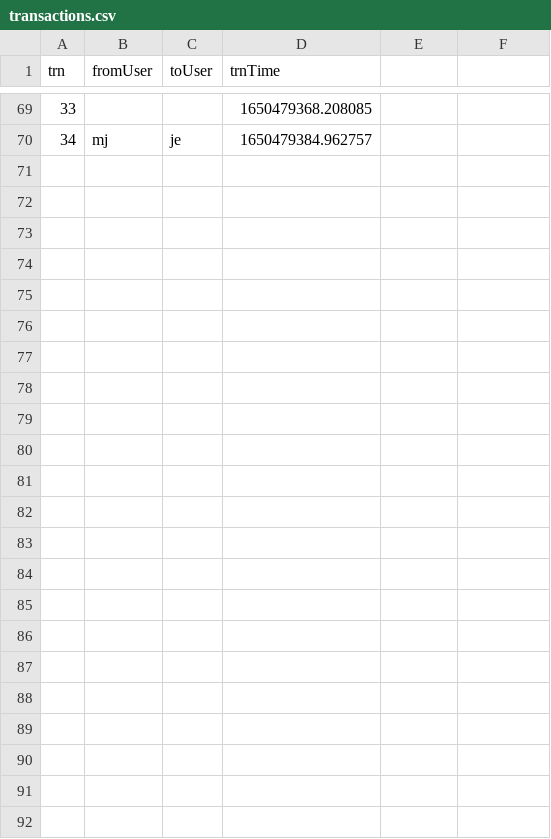
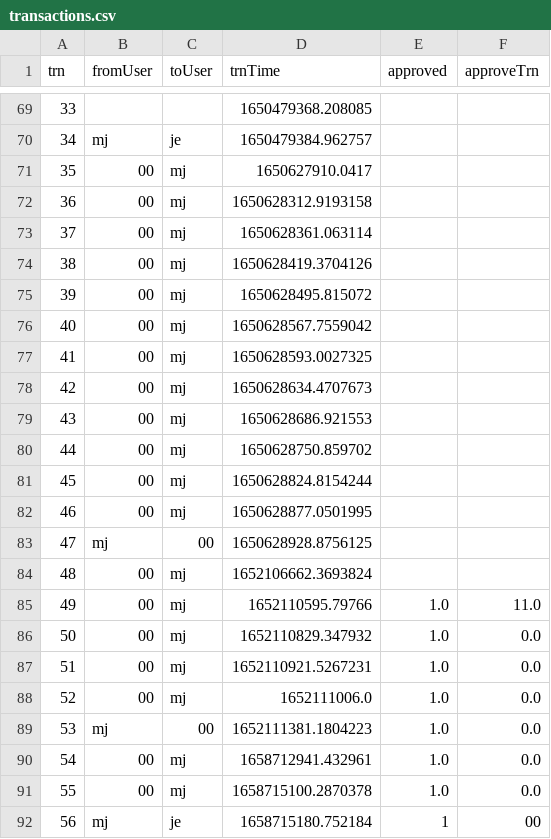
Before and after one commit to michjord0001/Simple-Blockchain-Implementation, a CSV file: transactions.csv, drawn as a sheet; only a part is shown, gaps mark what is left out; the diff names each change by its address in the sheet, - before the commit and + after, or states it on an @@ line.

```diff
--- a/transactions.csv
+++ b/transactions.csv
-E1: (empty)
+E1: approved
-F1: (empty)
+F1: approveTrn
+row 71: 35 | 00 | mj | 1650627910.0417
+row 72: 36 | 00 | mj | 1650628312.9193158
+row 73: 37 | 00 | mj | 1650628361.063114
+row 74: 38 | 00 | mj | 1650628419.3704126
+row 75: 39 | 00 | mj | 1650628495.815072
+row 76: 40 | 00 | mj | 1650628567.7559042
+row 77: 41 | 00 | mj | 1650628593.0027325
+row 78: 42 | 00 | mj | 1650628634.4707673
+row 79: 43 | 00 | mj | 1650628686.921553
+row 80: 44 | 00 | mj | 1650628750.859702
+row 81: 45 | 00 | mj | 1650628824.8154244
+row 82: 46 | 00 | mj | 1650628877.0501995
+row 83: 47 | mj | 00 | 1650628928.8756125
+row 84: 48 | 00 | mj | 1652106662.3693824
+row 85: 49 | 00 | mj | 1652110595.79766 | 1.0 | 11.0
+row 86: 50 | 00 | mj | 1652110829.347932 | 1.0 | 0.0
+row 87: 51 | 00 | mj | 1652110921.5267231 | 1.0 | 0.0
+row 88: 52 | 00 | mj | 1652111006.0 | 1.0 | 0.0
+row 89: 53 | mj | 00 | 1652111381.1804223 | 1.0 | 0.0
+row 90: 54 | 00 | mj | 1658712941.432961 | 1.0 | 0.0
+row 91: 55 | 00 | mj | 1658715100.2870378 | 1.0 | 0.0
+row 92: 56 | mj | je | 1658715180.752184 | 1 | 00
```
Also changed, not shown: 15 other files.
